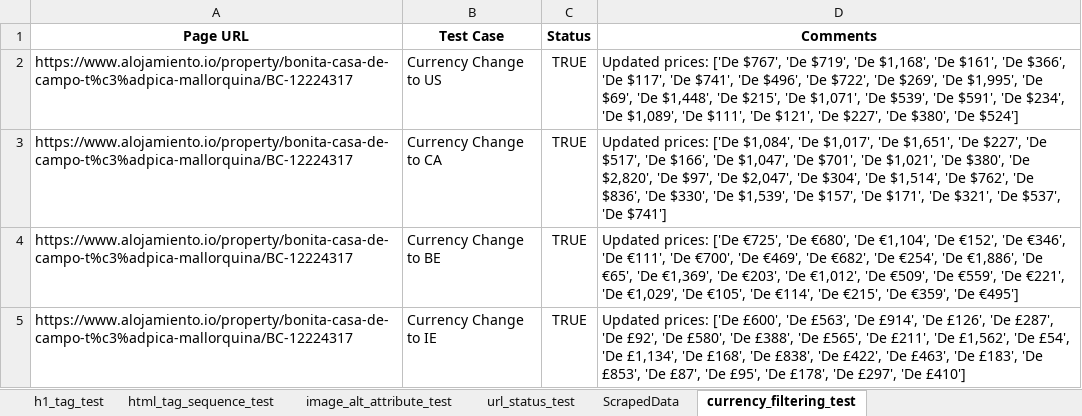
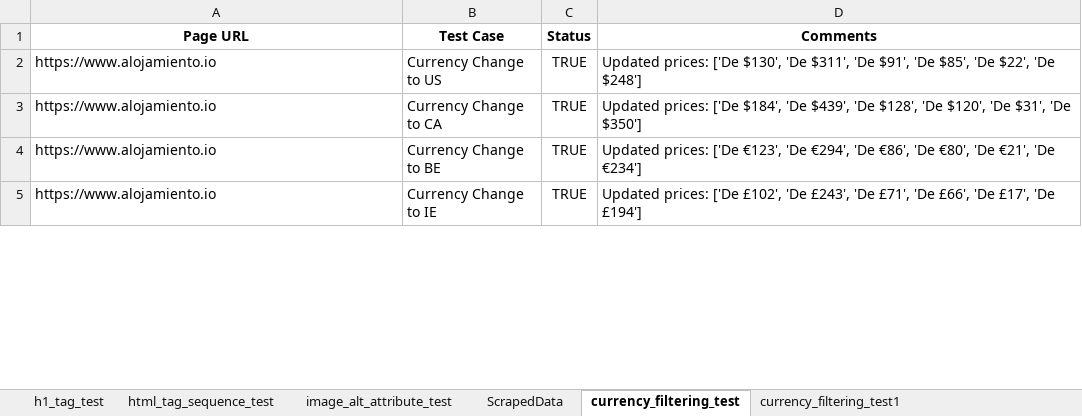
Before and after one commit to aa-nadim/automation-testing, an Excel workbook: reports/test_result.xlsx, sheet currency_filtering_test, drawn as a sheet; only a part is shown; values as stored, in another font and other column widths than the file's, no borders; the diff covers the shown part only; the diff names each change by its address in the sheet, - before the commit and + after, or states it on an @@ line.

```diff
--- a/reports/test_result.xlsx (sheet currency_filtering_test)
+++ b/reports/test_result.xlsx (sheet currency_filtering_test)
-sheet tab: url_status_test
+sheet tab: currency_filtering_test1
-A2:A5 (Page URL): https://www.alojamiento.io/property/bonita-casa-de-campo-t%c3%adpica-mallorquina/BC-12224317
+A2:A5 (Page URL): https://www.alojamiento.io
-D2 (Comments): …prices: ['De $767', 'De $719', 'De $1,168', 'De $161', 'De $366', 'De $117', 'De $741', 'De $496', 'De $722', 'De $269', 'De $1,995', 'De $69', 'De $1,448', 'De $215', 'De $1,071', 'De $539', 'De $591', 'De $234', 'De $1,089', 'De $111', 'De $121', 'De $227', 'De $380', 'De $524']
+D2 (Comments): …prices: ['De $130', 'De $311', 'De $91', 'De $85', 'De $22', 'De $248']
-D3 (Comments): …prices: ['De $1,084', 'De $1,017', 'De $1,651', 'De $227', 'De $517', 'De $166', 'De $1,047', 'De $701', 'De $1,021', 'De $380', 'De $2,820', 'De $97', 'De $2,047', 'De $304', 'De $1,514', 'De $762', 'De $836', 'De $330', 'De $1,539', 'De $157', 'De $171', 'De $321', 'De $537', 'De $741']
+D3 (Comments): …prices: ['De $184', 'De $439', 'De $128', 'De $120', 'De $31', 'De $350']
-D4 (Comments): …prices: ['De €725', 'De €680', 'De €1,104', 'De €152', 'De €346', 'De €111', 'De €700', 'De €469', 'De €682', 'De €254', 'De €1,886', 'De €65', 'De €1,369', 'De €203', 'De €1,012', 'De €509', 'De €559', 'De €221', 'De €1,029', 'De €105', 'De €114', 'De €215', 'De €359', 'De €495']
+D4 (Comments): …prices: ['De €123', 'De €294', 'De €86', 'De €80', 'De €21', 'De €234']
-D5 (Comments): …prices: ['De £600', 'De £563', 'De £914', 'De £126', 'De £287', 'De £92', 'De £580', 'De £388', 'De £565', 'De £211', 'De £1,562', 'De £54', 'De £1,134', 'De £168', 'De £838', 'De £422', 'De £463', 'De £183', 'De £853', 'De £87', 'De £95', 'De £178', 'De £297', 'De £410']
+D5 (Comments): …prices: ['De £102', 'De £243', 'De £71', 'De £66', 'De £17', 'De £194']
```
Also changed, not shown: 8 edited cells elsewhere in this sheet, sheet html_tag_sequence_test, sheet h1_tag_test, sheet image_alt_attribute_test, sheet ScrapedData, other sheet tabs, 2 other files.
